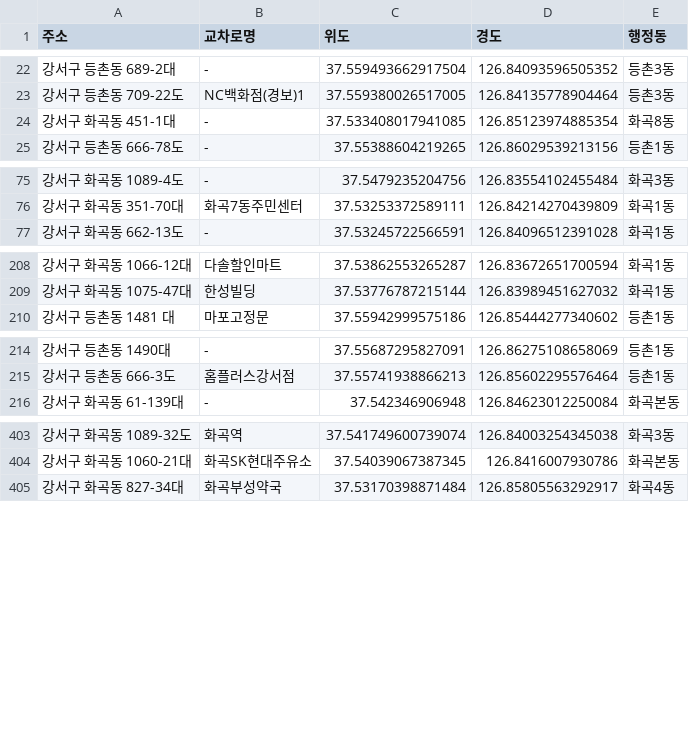
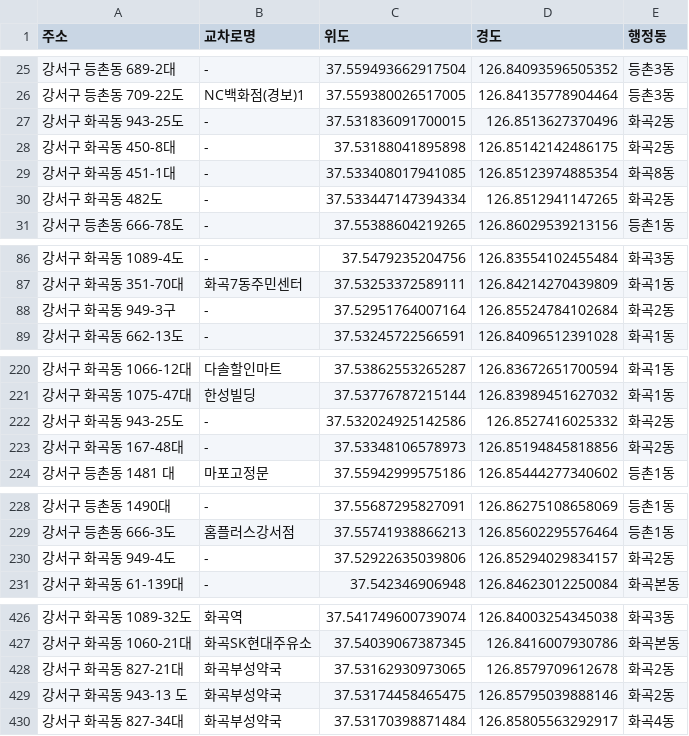
Before and after one commit to joonsuyoon/machinelearningproject, a CSV file: 2020_강서구_데이터셋/후보지(횡단보도).csv, drawn as a sheet; only a part is shown, gaps mark what is left out; the diff covers the shown part only; the diff names each change by its address in the sheet, - before the commit and + after, or states it on an @@ line.

```diff
--- a/2020_강서구_데이터셋/후보지(횡단보도).csv
+++ b/2020_강서구_데이터셋/후보지(횡단보도).csv
+row 27: 강서구 화곡동 943-25도 | - | 37.531836091700015 | 126.8513627370496 | 화곡2동
+row 28: 강서구 화곡동 450-8대 | - | 37.53188041895898 | 126.85142142486175 | 화곡2동
+row 30: 강서구 화곡동 482도 | - | 37.533447147394334 | 126.8512941147265 | 화곡2동
+row 88: 강서구 화곡동 949-3구 | - | 37.52951764007164 | 126.85524784102684 | 화곡2동
+row 222: 강서구 화곡동 943-25도 | - | 37.532024925142586 | 126.8527416025332 | 화곡2동
+row 223: 강서구 화곡동 167-48대 | - | 37.53348106578973 | 126.85194845818856 | 화곡2동
+row 230: 강서구 화곡동 949-4도 | - | 37.52922635039806 | 126.85294029834157 | 화곡2동
+row 428: 강서구 화곡동 827-21대 | 화곡부성약국 | 37.53162930973065 | 126.8579709612678 | 화곡2동
+row 429: 강서구 화곡동 943-13 도 | 화곡부성약국 | 37.53174458465475 | 126.85795039888146 | 화곡2동
```
Also changed, not shown: 17 added rows elsewhere in this file.
